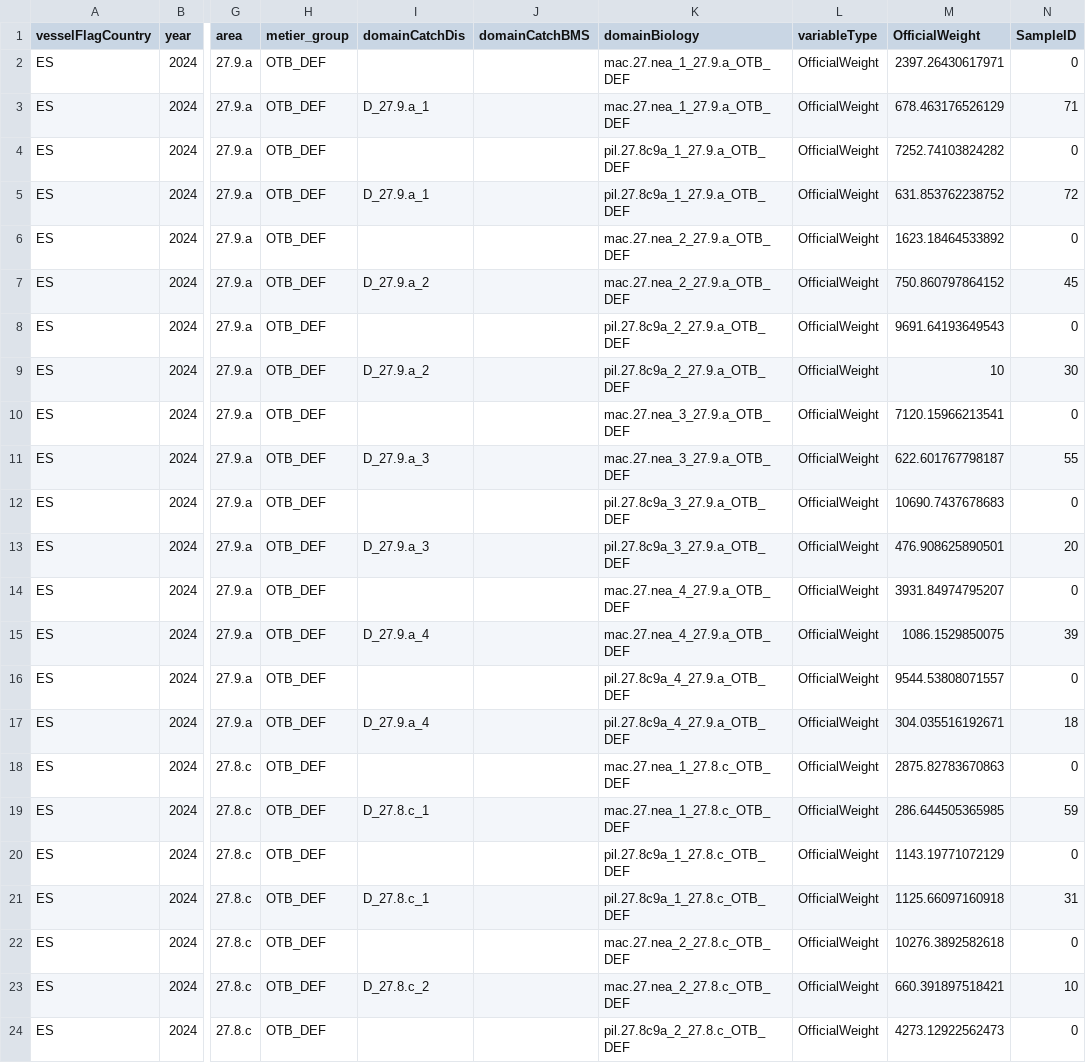
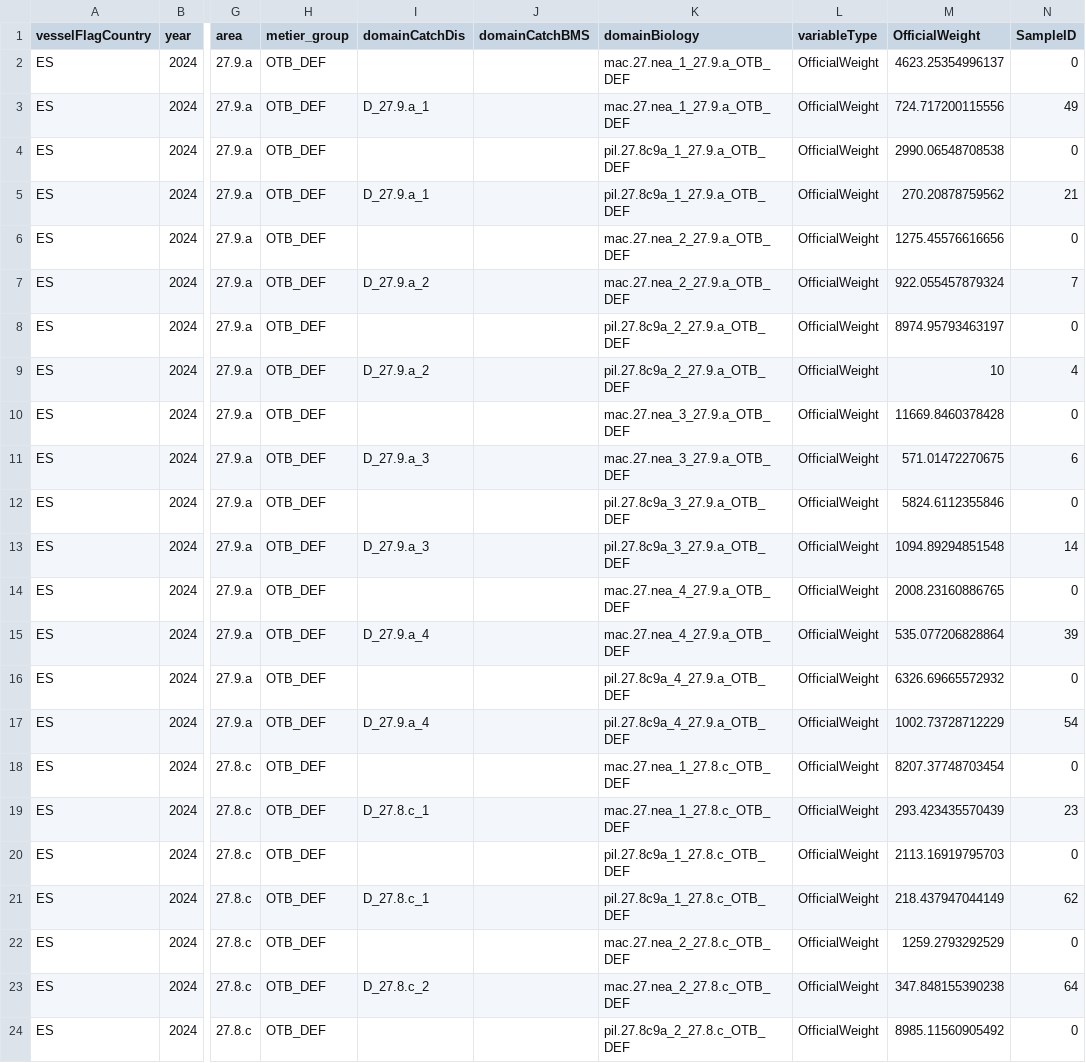
Before and after one commit to ices-tools-dev/RDBESstockCoord, a CSV file: WGRDBESstockCoord/personal/PC/Discards/validation/outputs/census_validation.csv, drawn as a sheet; only a part is shown, gaps mark what is left out; the diff covers the shown part only; the diff names each change by its address in the sheet, - before the commit and + after, or states it on an @@ line.

```diff
--- a/WGRDBESstockCoord/personal/PC/Discards/validation/outputs/census_validation.csv
+++ b/WGRDBESstockCoord/personal/PC/Discards/validation/outputs/census_validation.csv
-M2 (OfficialWeight): 2397.26430617971
+M2 (OfficialWeight): 4623.25354996137
-M3 (OfficialWeight): 678.463176526129
+M3 (OfficialWeight): 724.717200115556
-N3 (SampleID): 71
+N3 (SampleID): 49
-M4 (OfficialWeight): 7252.74103824282
+M4 (OfficialWeight): 2990.06548708538
-M5 (OfficialWeight): 631.853762238752
+M5 (OfficialWeight): 270.20878759562
-N5 (SampleID): 72
+N5 (SampleID): 21
-M6 (OfficialWeight): 1623.18464533892
+M6 (OfficialWeight): 1275.45576616656
-M7 (OfficialWeight): 750.860797864152
+M7 (OfficialWeight): 922.055457879324
-N7 (SampleID): 45
+N7 (SampleID): 7
-M8 (OfficialWeight): 9691.64193649543
+M8 (OfficialWeight): 8974.95793463197
-N9 (SampleID): 30
+N9 (SampleID): 4
-M10 (OfficialWeight): 7120.15966213541
+M10 (OfficialWeight): 11669.8460378428
-M11 (OfficialWeight): 622.601767798187
+M11 (OfficialWeight): 571.01472270675
-N11 (SampleID): 55
+N11 (SampleID): 6
-M12 (OfficialWeight): 10690.7437678683
+M12 (OfficialWeight): 5824.6112355846
-M13 (OfficialWeight): 476.908625890501
+M13 (OfficialWeight): 1094.89294851548
-N13 (SampleID): 20
+N13 (SampleID): 14
-M14 (OfficialWeight): 3931.84974795207
+M14 (OfficialWeight): 2008.23160886765
-M15 (OfficialWeight): 1086.1529850075
+M15 (OfficialWeight): 535.077206828864
-M16 (OfficialWeight): 9544.53808071557
+M16 (OfficialWeight): 6326.69665572932
-M17 (OfficialWeight): 304.035516192671
+M17 (OfficialWeight): 1002.73728712229
-N17 (SampleID): 18
+N17 (SampleID): 54
-M18 (OfficialWeight): 2875.82783670863
+M18 (OfficialWeight): 8207.37748703454
-M19 (OfficialWeight): 286.644505365985
+M19 (OfficialWeight): 293.423435570439
-N19 (SampleID): 59
+N19 (SampleID): 23
-M20 (OfficialWeight): 1143.19771072129
+M20 (OfficialWeight): 2113.16919795703
-M21 (OfficialWeight): 1125.66097160918
+M21 (OfficialWeight): 218.437947044149
-N21 (SampleID): 31
+N21 (SampleID): 62
-M22 (OfficialWeight): 10276.3892582618
+M22 (OfficialWeight): 1259.2793292529
-M23 (OfficialWeight): 660.391897518421
+M23 (OfficialWeight): 347.848155390238
-N23 (SampleID): 10
+N23 (SampleID): 64
-M24 (OfficialWeight): 4273.12922562473
+M24 (OfficialWeight): 8985.11560905492
```
Also changed, not shown: 167 edited cells elsewhere in this file, 1 other file.
